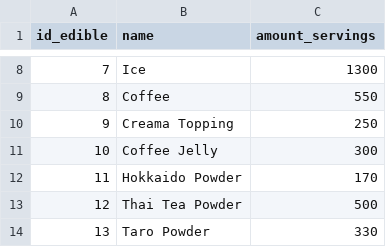
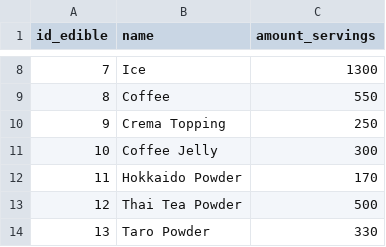
Before and after one commit to CSCE-331-Fall-2026-901-912/squad_94_project_2, a CSV file: database_sql/csv_data/inv_edible.csv, drawn as a sheet; only a part is shown, gaps mark what is left out.

```diff
--- a/database_sql/csv_data/inv_edible.csv
+++ b/database_sql/csv_data/inv_edible.csv
@@ -9,3 +9,3 @@ id_edible,name,amount_servings
 8,Coffee,550
-9,Creama Topping,250
+9,Crema Topping,250
 10,Coffee Jelly,300
```
Also changed, not shown: database_sql/csv_data/menu_drinks.csv, database_sql/csv_data/menu_toppings.csv, 3 other files.
